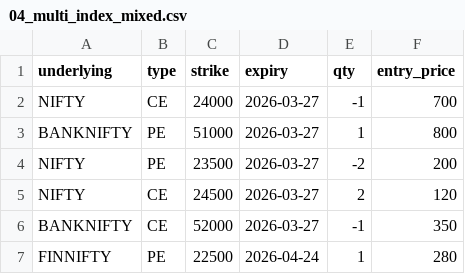
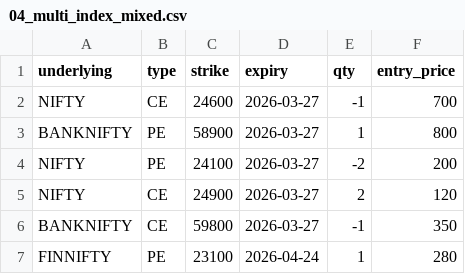
Before and after one commit to madhur1mb/fo_risk_app, a CSV file: sample_portfolios/04_multi_index_mixed.csv, drawn as a sheet.

```diff
--- a/sample_portfolios/04_multi_index_mixed.csv
+++ b/sample_portfolios/04_multi_index_mixed.csv
@@ -1,7 +1,7 @@
 underlying,type,strike,expiry,qty,entry_price
-NIFTY,CE,24000,2026-03-27,-1,700
-BANKNIFTY,PE,51000,2026-03-27,1,800
-NIFTY,PE,23500,2026-03-27,-2,200
-NIFTY,CE,24500,2026-03-27,2,120
-BANKNIFTY,CE,52000,2026-03-27,-1,350
-FINNIFTY,PE,22500,2026-04-24,1,280
+NIFTY,CE,24600,2026-03-27,-1,700
+BANKNIFTY,PE,58900,2026-03-27,1,800
+NIFTY,PE,24100,2026-03-27,-2,200
+NIFTY,CE,24900,2026-03-27,2,120
+BANKNIFTY,CE,59800,2026-03-27,-1,350
+FINNIFTY,PE,23100,2026-04-24,1,280
```
Also changed, not shown: 7 other files.
